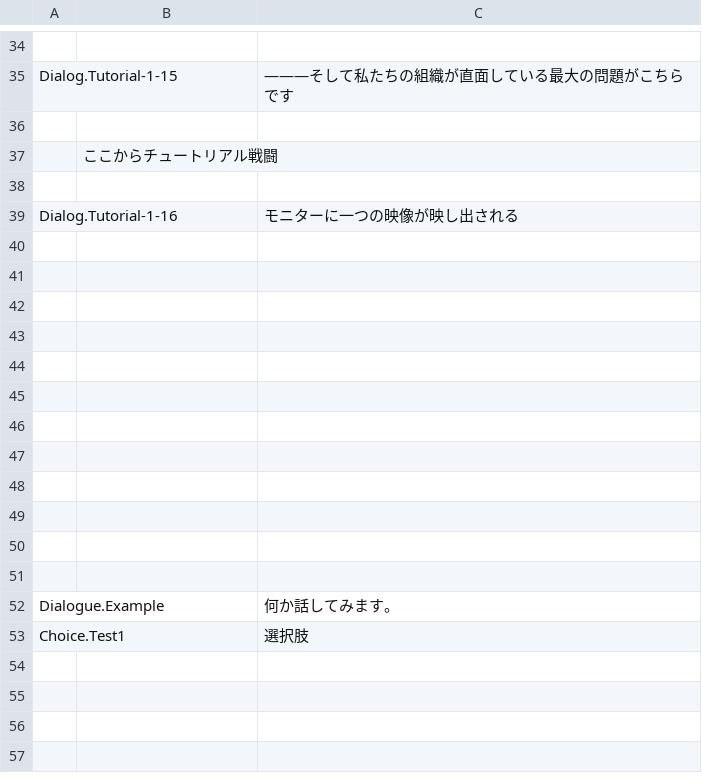
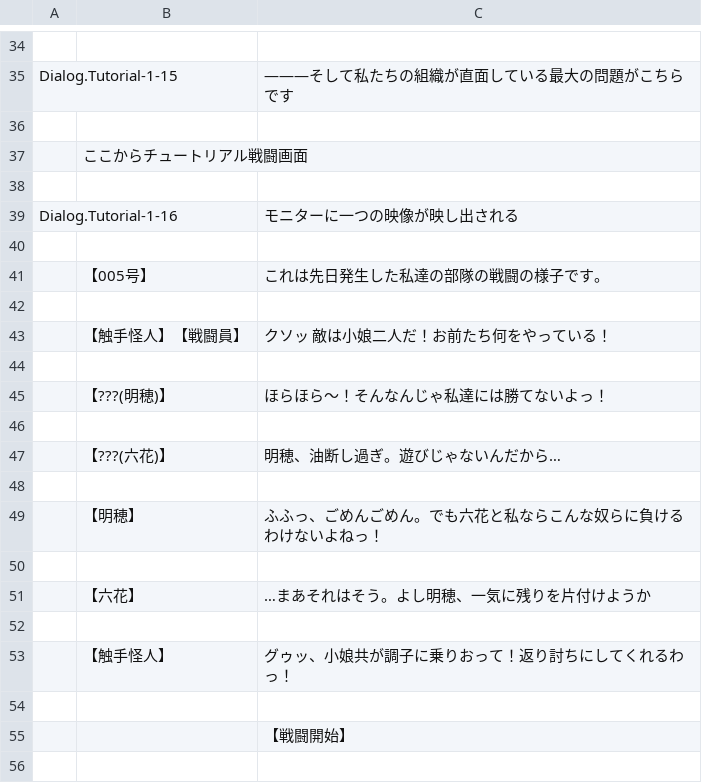
Before and after one commit to maryphun/magicheroines, a CSV file: Assets/Resources/LocalizationSheet/Dialog.Tutorial.csv, drawn as a sheet; only a part is shown, gaps mark what is left out; the shorter side is filled out with more unchanged rows; the diff covers the shown part only.

```diff
--- a/Assets/Resources/LocalizationSheet/Dialog.Tutorial.csv
+++ b/Assets/Resources/LocalizationSheet/Dialog.Tutorial.csv
@@ -36,3 +36,3 @@ Dialog.Tutorial-1-15,,―――そして私たちの組織が直面している
 ,,
-,ここからチュートリアル戦闘,
+,ここからチュートリアル戦闘画面,
 ,,
@@ -40,4 +40,17 @@ Dialog.Tutorial-1-16,,モニターに一つの映像が映し出される
 ,,
+,【005号】,これは先日発生した私達の部隊の戦闘の様子です。
 ,,
+,【触手怪人】【戦闘員】,クソッ　敵は小娘二人だ！お前たち何をやっている！
 ,,
+,【???(明穂)】,ほらほら～！そんなんじゃ私達には勝てないよっ！
 ,,
+,【???(六花)】,明穂、油断し過ぎ。遊びじゃないんだから…
+,,
+,【明穂】,ふふっ、ごめんごめん。でも六花と私ならこんな奴らに負けるわけないよねっ！
+,,
+,【六花】,…まあそれはそう。よし明穂、一気に残りを片付けようか
+,,
+,【触手怪人】,グゥッ、小娘共が調子に乗りおって！返り討ちにしてくれるわっ！
+,,
+,,【戦闘開始】
+,,
```
Also changed, not shown: 21 added rows elsewhere in this file, 6 other files.
